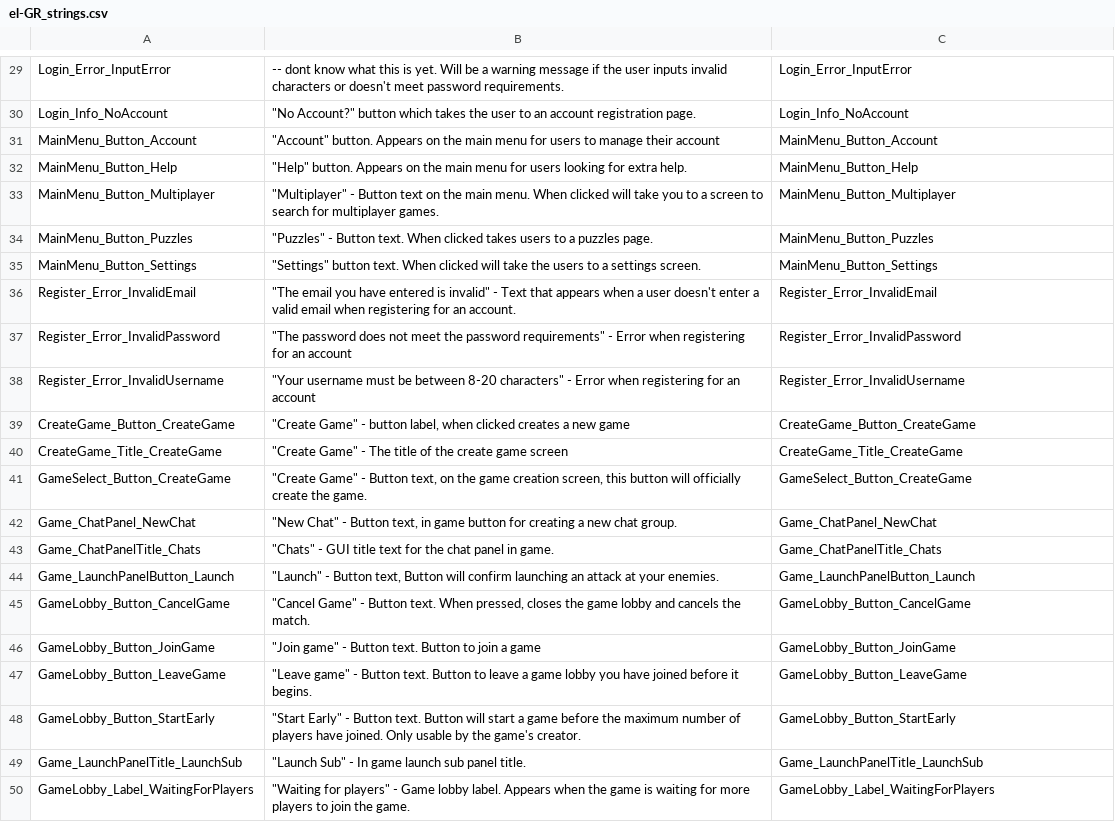
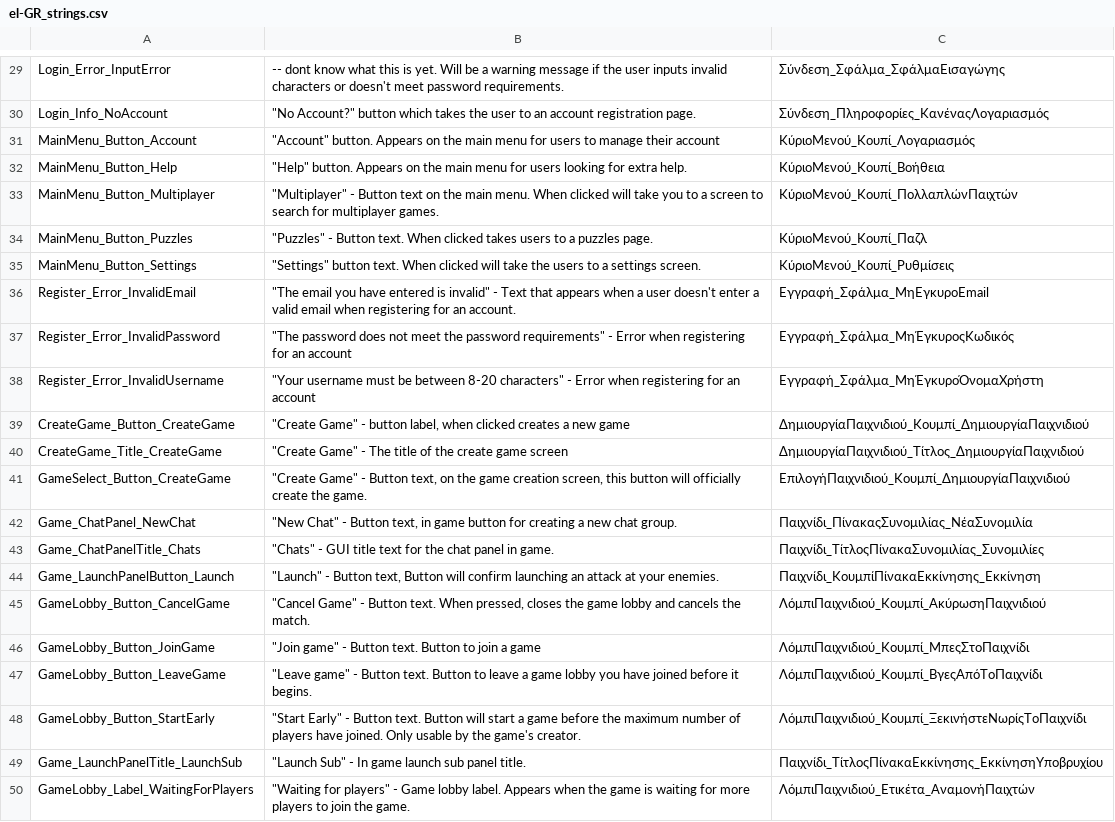
Before and after one commit to Subterfuge-Revived/Remake-Unity, a CSV file: Assets/lang/el-GR_strings.csv, drawn as a sheet; only a part is shown, gaps mark what is left out; the diff covers the shown part only; the diff names each change by its address in the sheet, - before the commit and + after, or states it on an @@ line.

```diff
--- a/Assets/lang/el-GR_strings.csv
+++ b/Assets/lang/el-GR_strings.csv
-C29: Login_Error_InputError
+C29: Σύνδεση_Σφάλμα_ΣφάλμαΕισαγώγης
-C30: Login_Info_NoAccount
+C30: Σύνδεση_Πληροφορίες_ΚανέναςΛογαριασμός
-C31: MainMenu_Button_Account
+C31: ΚύριοΜενού_Κουπί_Λογαριασμός
-C32: MainMenu_Button_Help
+C32: ΚύριοΜενού_Κουπί_Βοήθεια
-C33: MainMenu_Button_Multiplayer
+C33: ΚύριοΜενού_Κουπί_ΠολλαπλώνΠαιχτών
-C34: MainMenu_Button_Puzzles
+C34: ΚύριοΜενού_Κουπί_Παζλ
-C35: MainMenu_Button_Settings
+C35: ΚύριοΜενού_Κουπί_Ρυθμίσεις
-C36: Register_Error_InvalidEmail
+C36: Εγγραφή_Σφάλμα_ΜηΕγκυροEmail
-C37: Register_Error_InvalidPassword
+C37: Εγγραφή_Σφάλμα_ΜηΈγκυροςΚωδικός
-C38: Register_Error_InvalidUsername
+C38: Εγγραφή_Σφάλμα_ΜηΈγκυροΌνομαΧρήστη
-C39: CreateGame_Button_CreateGame
+C39: ΔημιουργίαΠαιχνιδιού_Κουμπί_ΔημιουργίαΠαιχνιδιού
-C40: CreateGame_Title_CreateGame
+C40: ΔημιουργίαΠαιχνιδιού_Τίτλος_ΔημιουργίαΠαιχνιδιού
-C41: GameSelect_Button_CreateGame
+C41: ΕπιλογήΠαιχνιδιού_Κουμπί_ΔημιουργίαΠαιχνιδιού
-C42: Game_ChatPanel_NewChat
+C42: Παιχνίδι_ΠίνακαςΣυνομιλίας_ΝέαΣυνομιλία
-C43: Game_ChatPanelTitle_Chats
+C43: Παιχνίδι_ΤίτλοςΠίνακαΣυνομιλίας_Συνομιλίες
-C44: Game_LaunchPanelButton_Launch
+C44: Παιχνίδι_ΚουμπίΠίνακαΕκκίνησης_Εκκίνηση
-C45: GameLobby_Button_CancelGame
+C45: ΛόμπιΠαιχνιδιού_Κουμπί_ΑκύρωσηΠαιχνιδιού
-C46: GameLobby_Button_JoinGame
+C46: ΛόμπιΠαιχνιδιού_Κουμπί_ΜπεςΣτοΠαιχνίδι
-C47: GameLobby_Button_LeaveGame
+C47: ΛόμπιΠαιχνιδιού_Κουμπί_ΒγεςΑπόΤοΠαιχνίδι
-C48: GameLobby_Button_StartEarly
+C48: ΛόμπιΠαιχνιδιού_Κουμπί_ΞεκινήστεΝωρίςΤοΠαιχνίδι
-C49: Game_LaunchPanelTitle_LaunchSub
+C49: Παιχνίδι_ΤίτλοςΠίνακαΕκκίνησης_ΕκκίνησηΥποβρυχίου
-C50: GameLobby_Label_WaitingForPlayers
+C50: ΛόμπιΠαιχνιδιού_Ετικέτα_ΑναμονήΠαιχτών
```
Also changed, not shown: 28 edited cells elsewhere in this file.
